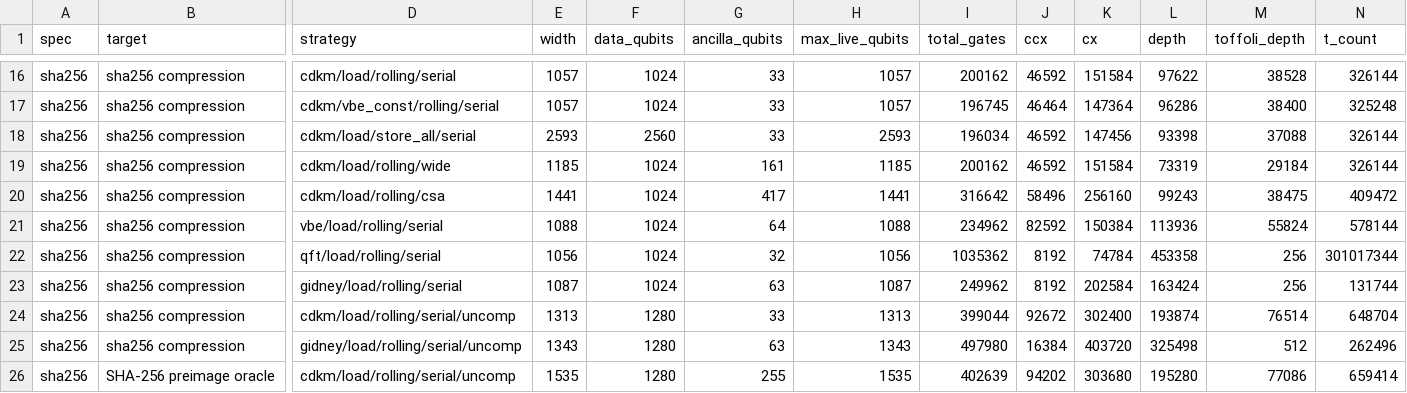
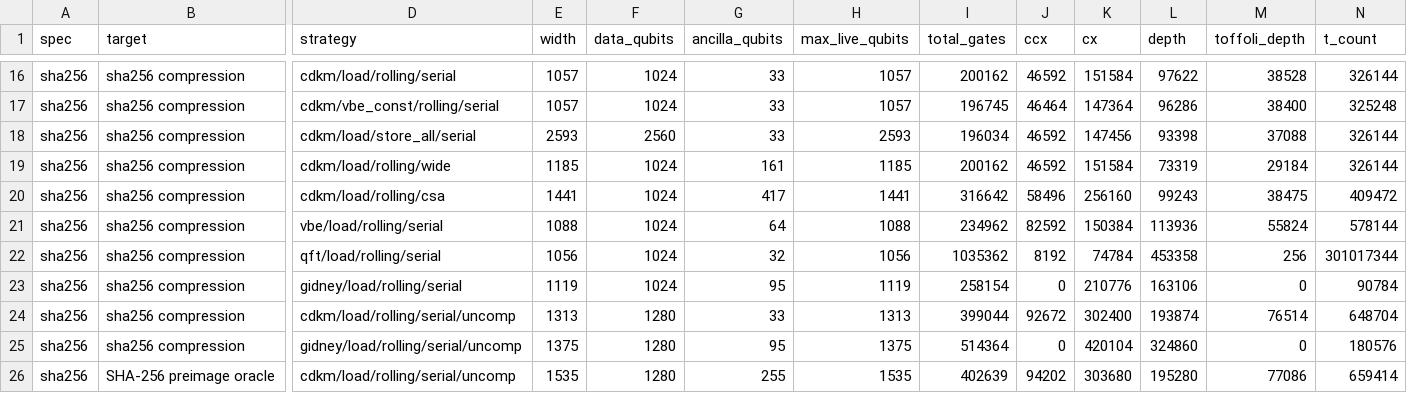
Before and after one commit to icedmoca/qSHA256, a CSV file: benchmarks/results/latest.csv, drawn as a sheet; only a part is shown, gaps mark what is left out; the diff names each change by its address in the sheet, - before the commit and + after, or states it on an @@ line.

Commit message:
Wire the new layers into CLI, CI, docs and benchmarks; v2.2.0
CLI gains prove, bounds, pebble, crosscheck and layout. CI gains jobs for the
SAT proofs, the resource-regression baseline and cross-validation against a
third-party estimator, alongside the existing lint, matrix test, full-scale,
examples and build jobs.

Docs: formal-verification.md, optimality.md and hash-families.md; limitations
and the changelog updated to distinguish what is now PROVED from what is
tested. README rewritten around the new results, every figure re-checked
against benchmarks/results/latest.json.

Two solver bugs found and fixed along the way, both of which silently degraded
results rather than failing:

CaDiCaL cannot be interrupted, so a requested SAT timeout against it did
nothing. The first fix -- fall back to an interruptible solver -- turned out to
be a bad trade: on the pebbling instances CaDiCaL answers a satisfiable query
in 0.3s where Glucose does not finish in 200. Timeouts now bound the *strong*
solver by running it in a subprocess.

That subprocess then reported every satisfiable query as unknown, because it
joined before draining the queue: a child blocked writing a large model into a
full pipe never exits. Reading before joining fixes it, and the 0.3s answer is
back.

Verified: 445 tests pass, qsha256 validate 17/17 over 6,129 cases, the standard
proof suite discharges all 58 obligations, no resource regressions, lint and
format clean, wheel and sdist pass twine check, all eight examples run.

```diff
--- a/benchmarks/results/latest.csv
+++ b/benchmarks/results/latest.csv
-E23 (width): 1087
+E23 (width): 1119
-G23 (ancilla_qubits): 63
+G23 (ancilla_qubits): 95
-H23 (max_live_qubits): 1087
+H23 (max_live_qubits): 1119
-I23 (total_gates): 249962
+I23 (total_gates): 258154
-J23 (ccx): 8192
+J23 (ccx): 0
-K23 (cx): 202584
+K23 (cx): 210776
-L23 (depth): 163424
+L23 (depth): 163106
-M23 (toffoli_depth): 256
+M23 (toffoli_depth): 0
-N23 (t_count): 131744
+N23 (t_count): 90784
-E25 (width): 1343
+E25 (width): 1375
-G25 (ancilla_qubits): 63
+G25 (ancilla_qubits): 95
-H25 (max_live_qubits): 1343
+H25 (max_live_qubits): 1375
-I25 (total_gates): 497980
+I25 (total_gates): 514364
-J25 (ccx): 16384
+J25 (ccx): 0
-K25 (cx): 403720
+K25 (cx): 420104
-L25 (depth): 325498
+L25 (depth): 324860
-M25 (toffoli_depth): 512
+M25 (toffoli_depth): 0
-N25 (t_count): 262496
+N25 (t_count): 180576
```
Also changed, not shown: 22 other files.
